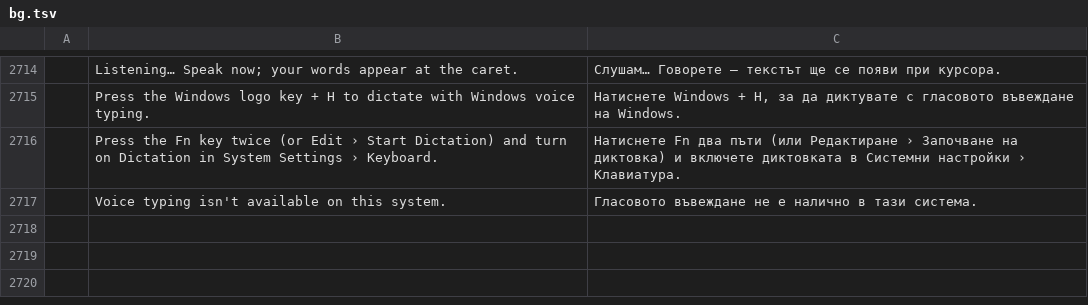
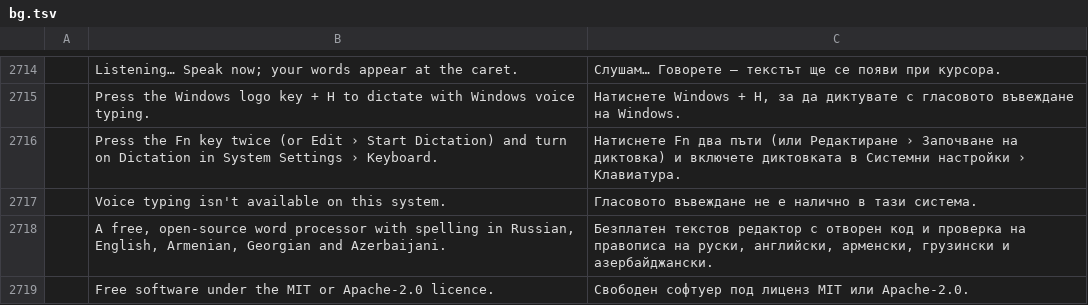
Before and after one commit to Arthuralend/Lexicon, a TSV file: crates/ui-egui/src/i18n/bg.tsv, drawn as a sheet; only a part is shown, gaps mark what is left out; the diff names each change by its address in the sheet, - before the commit and + after, or states it on an @@ line.

```diff
--- a/crates/ui-egui/src/i18n/bg.tsv
+++ b/crates/ui-egui/src/i18n/bg.tsv
+row 2718:  | A free, open-source word processor with spelling in Russian, English, Armenian, Georgian and Azerbaijani. | Безплатен текстов редактор с отворен код и проверка на правописа на руски, английски, арменски, грузински и азербайджански.
+row 2719:  | Free software under the MIT or Apache-2.0 licence. | Свободен софтуер под лиценз MIT или Apache-2.0.
```
Also changed, not shown: crates/ui-egui/src/i18n/hy.tsv, crates/ui-egui/src/i18n/ka.tsv, 32 other files.
